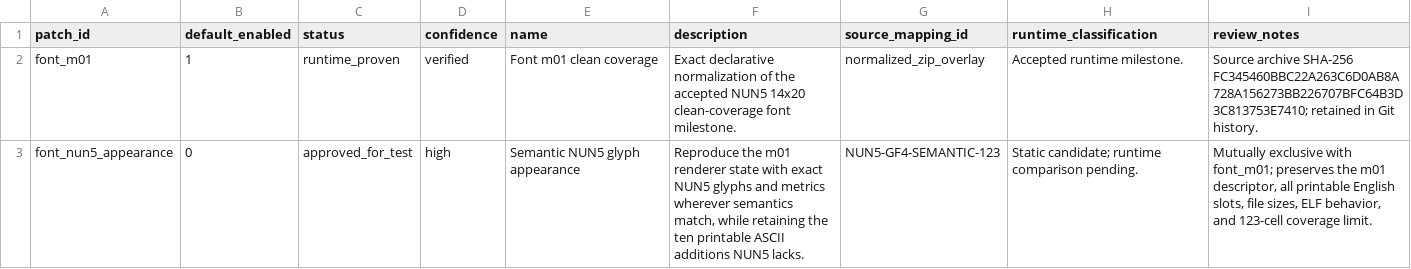
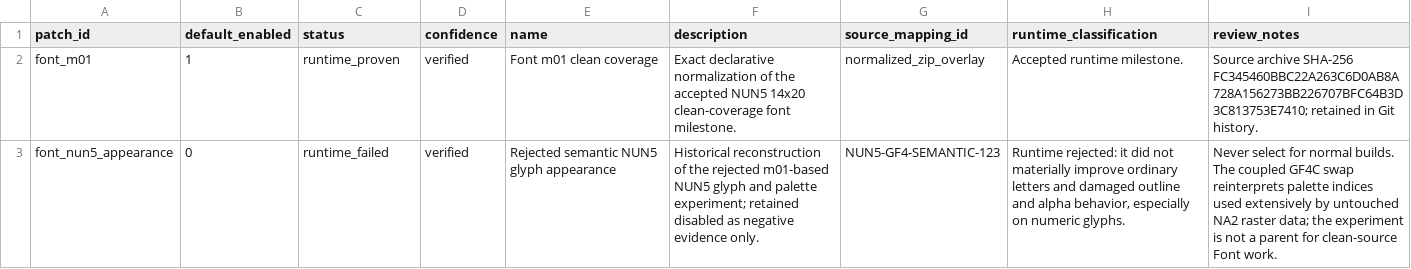
Before and after one commit to solid1353/NA2-Modding, a TSV file: na2_patcher/modules/raw_binary/patch_sets/font_m01/patches.tsv, drawn as a sheet.

```diff
--- a/na2_patcher/modules/raw_binary/patch_sets/font_m01/patches.tsv
+++ b/na2_patcher/modules/raw_binary/patch_sets/font_m01/patches.tsv
@@ -2,2 +2,2 @@ patch_id	default_enabled	status	confidence	name	description	source_mapping_id	ru
 font_m01	1	runtime_proven	verified	Font m01 clean coverage	Exact declarative normalization of the accepted NUN5 14x20 clean-coverage font milestone.	normalized_zip_overlay	Accepted runtime milestone.	Source archive SHA-256 FC345460BBC22A263C6D0AB8A728A156273BB226707BFC64B3D3C813753E7410; retained in Git history.
-font_nun5_appearance	0	approved_for_test	high	Semantic NUN5 glyph appearance	Reproduce the m01 renderer state with exact NUN5 glyphs and metrics wherever semantics match, while retaining the ten printable ASCII additions NUN5 lacks.	NUN5-GF4-SEMANTIC-123	Static candidate; runtime comparison pending.	Mutually exclusive with font_m01; preserves the m01 descriptor, all printable English slots, file sizes, ELF behavior, and 123-cell coverage limit.
+font_nun5_appearance	0	runtime_failed	verified	Rejected semantic NUN5 glyph appearance	Historical reconstruction of the rejected m01-based NUN5 glyph and palette experiment; retained disabled as negative evidence only.	NUN5-GF4-SEMANTIC-123	Runtime rejected: it did not materially improve ordinary letters and damaged outline and alpha behavior, especially on numeric glyphs.	Never select for normal builds. The coupled GF4C swap reinterprets palette indices used extensively by untouched NA2 raster data; the experiment is not a parent for clean-source Font work.
```
Also changed, not shown: na2_patcher/modules/raw_binary/patch_sets/font_m01/manifest.tsv, na2_patcher/profiles/current/modules.tsv, 11 other files.
